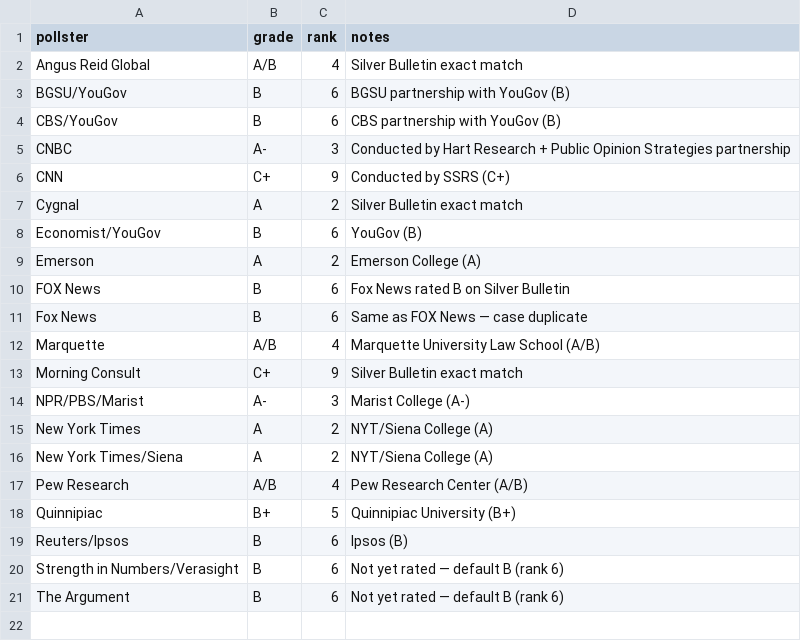
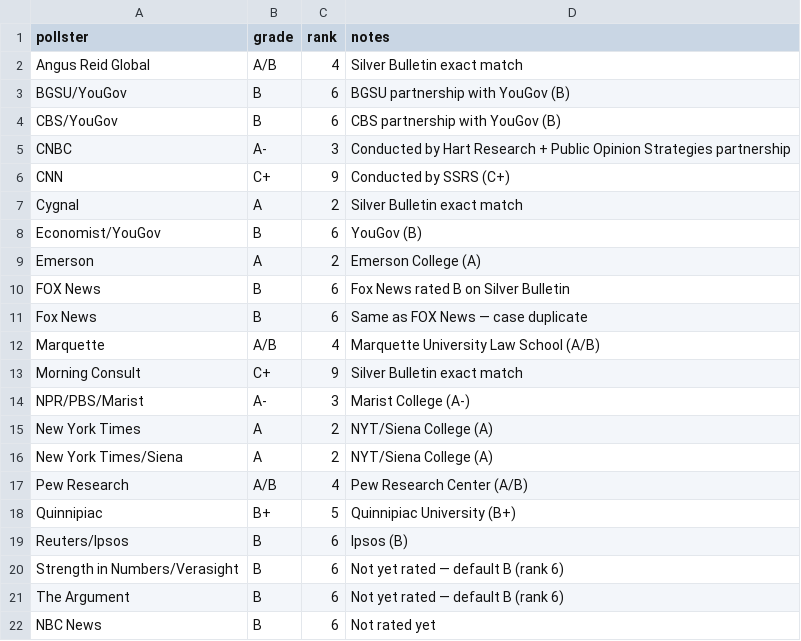
Before and after one commit to krishna-on-gh/carlosneedle, a CSV file: data/pollster_ratings.csv, drawn as a sheet; the diff names each change by its address in the sheet, - before the commit and + after, or states it on an @@ line.

```diff
--- a/data/pollster_ratings.csv
+++ b/data/pollster_ratings.csv
+row 22: NBC News | B | 6 | Not rated yet
```
Also changed, not shown: data/polls_2026.csv.
